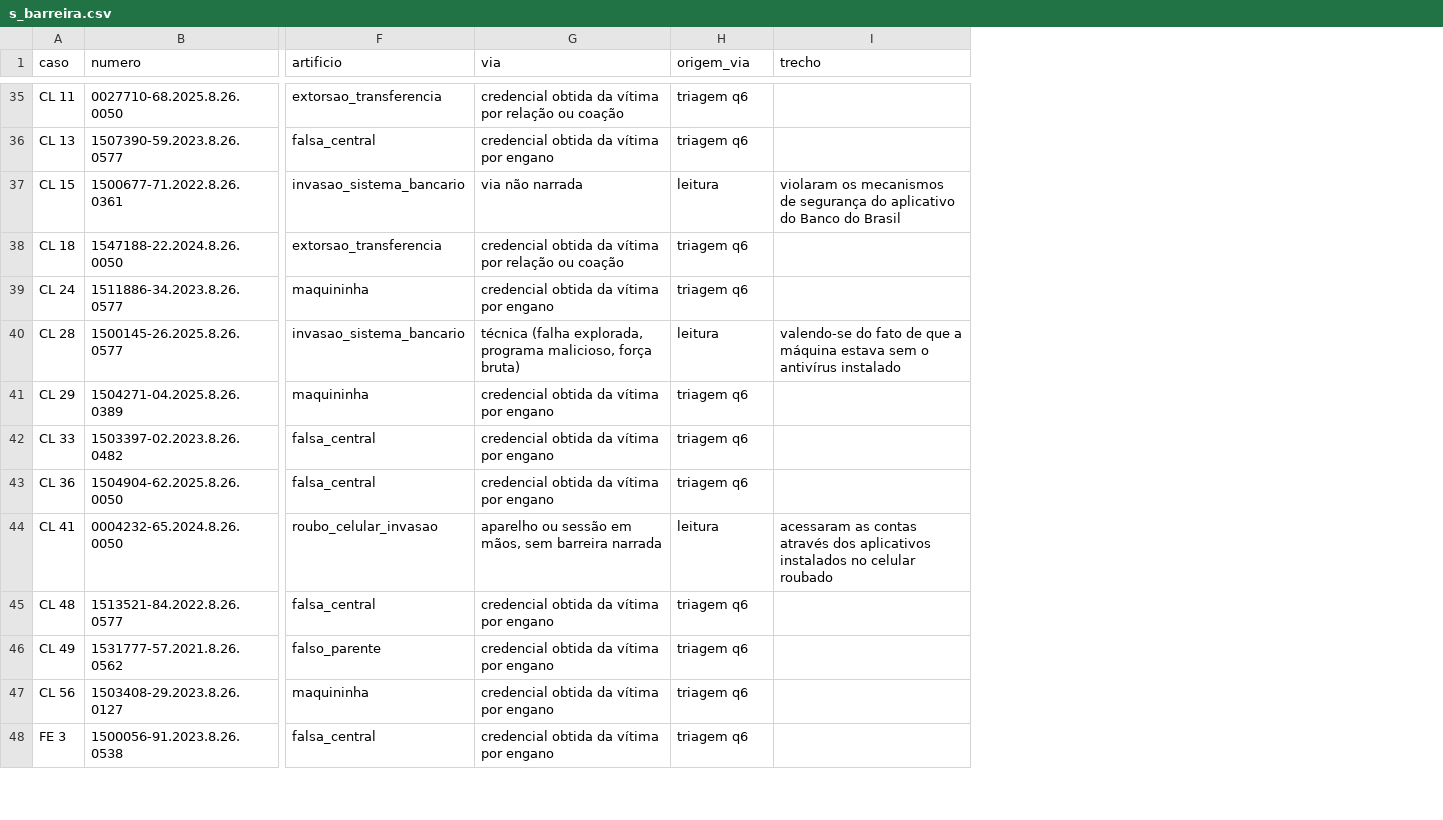
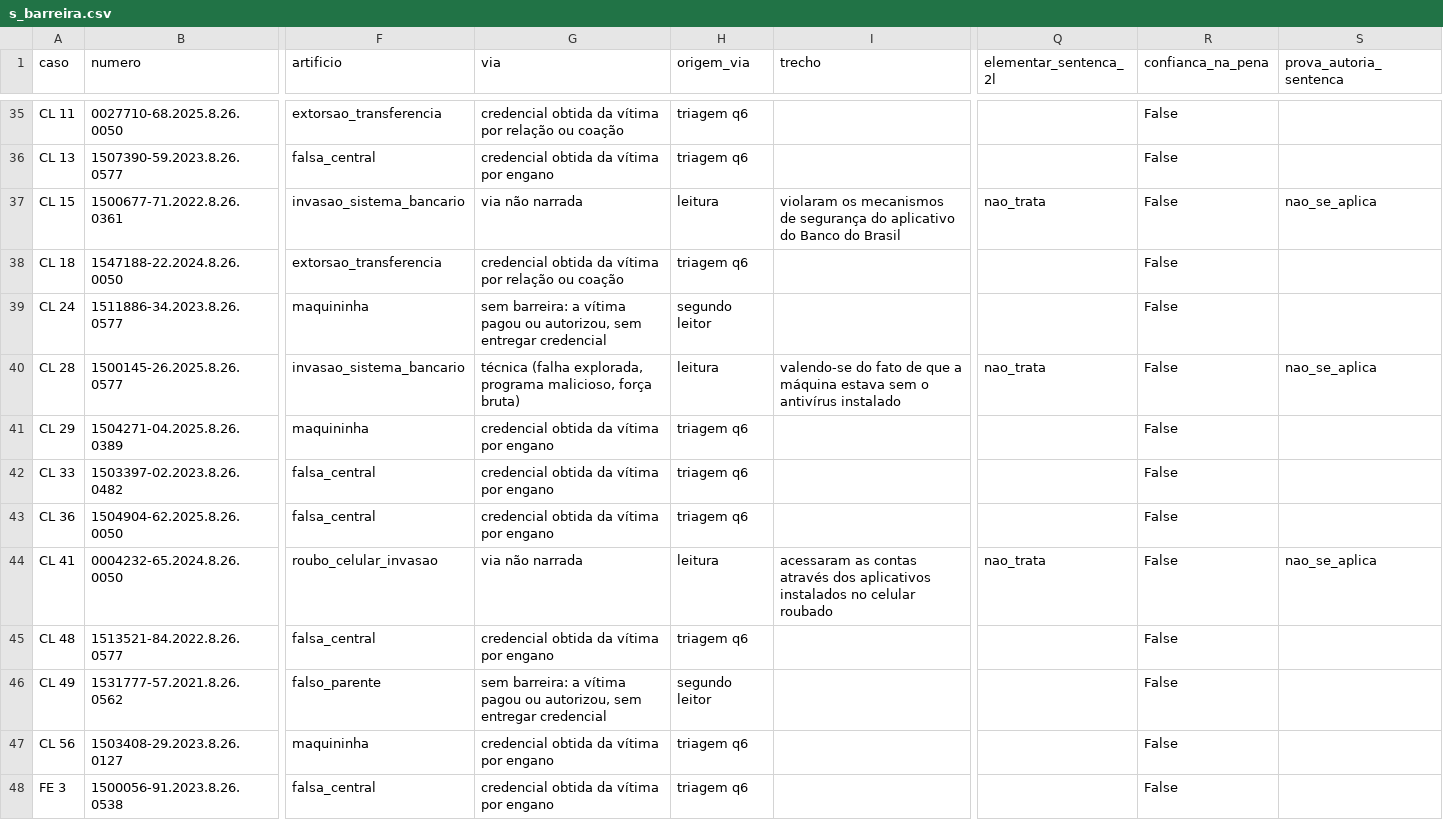
Before and after one commit to pbms01/FGV_TJPA, a CSV file: dados/analise/s_barreira.csv, drawn as a sheet; only a part is shown, gaps mark what is left out; the diff covers the shown part only; the diff names each change by its address in the sheet, - before the commit and + after, or states it on an @@ line.

```diff
--- a/dados/analise/s_barreira.csv
+++ b/dados/analise/s_barreira.csv
+column Q (elementar_sentenca_2l), rows 37-44: nao_trata |  |  | nao_trata |  |  |  | nao_trata
+column R (confianca_na_pena), rows 35-48: all False
+column S (prova_autoria_sentenca), rows 37-44: nao_se_aplica |  |  | nao_se_aplica |  |  |  | nao_se_aplica
-G39 (via): credencial obtida da vítima por engano
+G39 (via): sem barreira: a vítima pagou ou autorizou, sem entregar credencial
-H39 (origem_via): triagem q6
+H39 (origem_via): segundo leitor
-G44 (via): aparelho ou sessão em mãos, sem barreira narrada
+G44 (via): via não narrada
-G46 (via): credencial obtida da vítima por engano
+G46 (via): sem barreira: a vítima pagou ou autorizou, sem entregar credencial
-H46 (origem_via): triagem q6
+H46 (origem_via): segundo leitor
```
Also changed, not shown: 31 edited cells elsewhere in this file, 22 other files.
